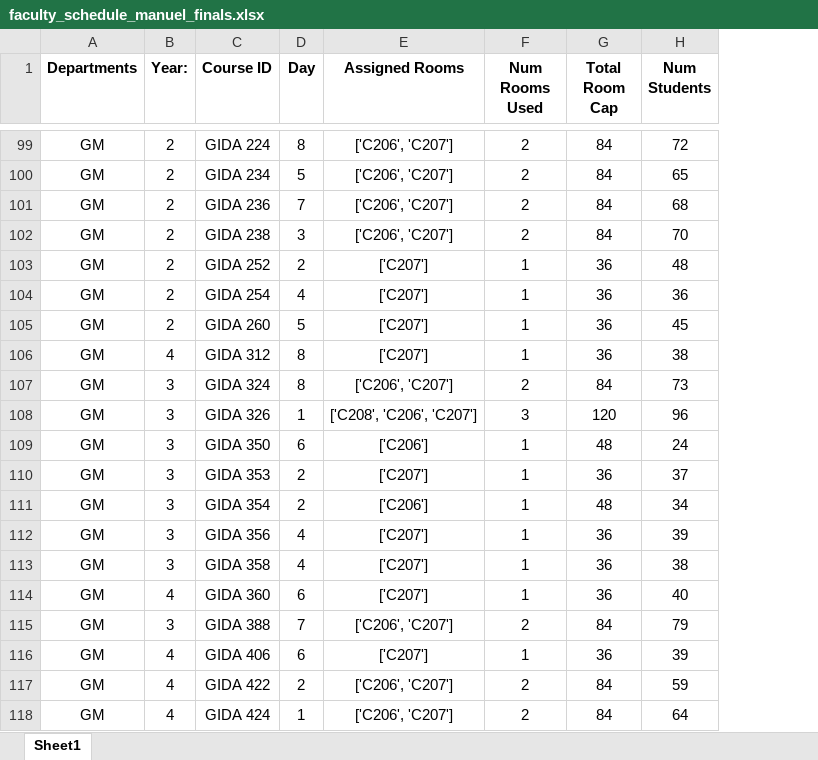
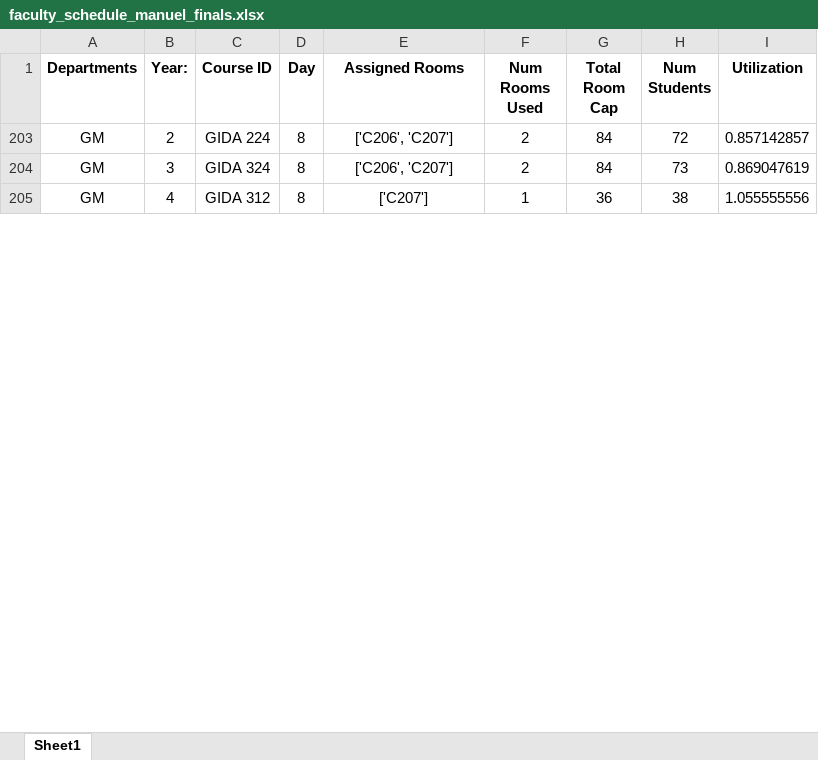
Before and after one commit to ErcxCS/Campus-Scheduling, an Excel workbook: data/department_schedules_finals/faculty_schedule_manuel_finals.xlsx, sheet Sheet1, drawn as a sheet; only a part is shown, gaps mark what is left out; values as stored, in another font and other column widths than the file's, no borders; conditional formats and table styles not drawn; removed rows and columns are numbered as before the commit, all else as after; the diff covers the shown part only; the diff names each change by its address in the sheet, - before the commit and + after, or states it on an @@ line.

Commit message:
room-time and room-utilization analysis done. TODO: daily deparment-year distribution analysis

```diff
--- a/data/department_schedules_finals/faculty_schedule_manuel_finals.xlsx (sheet Sheet1)
+++ b/data/department_schedules_finals/faculty_schedule_manuel_finals.xlsx (sheet Sheet1)
+column I (Utilization), rows 203-205: 0.857142857 | 0.869047619 | 1.055555556
-B204 (Year:): 2
+B204 (Year:): 3
-C204 (Course ID): GIDA 234
+C204 (Course ID): GIDA 324
-D204 (Day): 5
+D204 (Day): 8
-H204 (Num Students): 65
+H204 (Num Students): 73
-row 101: GM | 2 | GIDA 236 | 7 | ['C206', 'C207'] | 2 | 84 | 68
-row 102: GM | 2 | GIDA 238 | 3 | ['C206', 'C207'] | 2 | 84 | 70
-row 103: GM | 2 | GIDA 252 | 2 | ['C207'] | 1 | 36 | 48
-row 104: GM | 2 | GIDA 254 | 4 | ['C207'] | 1 | 36 | 36
-row 105: GM | 2 | GIDA 260 | 5 | ['C207'] | 1 | 36 | 45
-row 107: GM | 3 | GIDA 324 | 8 | ['C206', 'C207'] | 2 | 84 | 73
-row 108: GM | 3 | GIDA 326 | 1 | ['C208', 'C206', 'C207'] | 3 | 120 | 96
-row 109: GM | 3 | GIDA 350 | 6 | ['C206'] | 1 | 48 | 24
-row 110: GM | 3 | GIDA 353 | 2 | ['C207'] | 1 | 36 | 37
-row 111: GM | 3 | GIDA 354 | 2 | ['C206'] | 1 | 48 | 34
-row 112: GM | 3 | GIDA 356 | 4 | ['C207'] | 1 | 36 | 39
-row 113: GM | 3 | GIDA 358 | 4 | ['C207'] | 1 | 36 | 38
-row 114: GM | 4 | GIDA 360 | 6 | ['C207'] | 1 | 36 | 40
-row 115: GM | 3 | GIDA 388 | 7 | ['C206', 'C207'] | 2 | 84 | 79
-row 116: GM | 4 | GIDA 406 | 6 | ['C207'] | 1 | 36 | 39
-row 117: GM | 4 | GIDA 422 | 2 | ['C206', 'C207'] | 2 | 84 | 59
-row 118: GM | 4 | GIDA 424 | 1 | ['C206', 'C207'] | 2 | 84 | 64
```
Also changed, not shown: 184 removed rows and 8 moved rows elsewhere in this sheet, hidden cells, data/BerkData2.xlsx, data/BerkDataRAW.xlsx, 3 other files.
